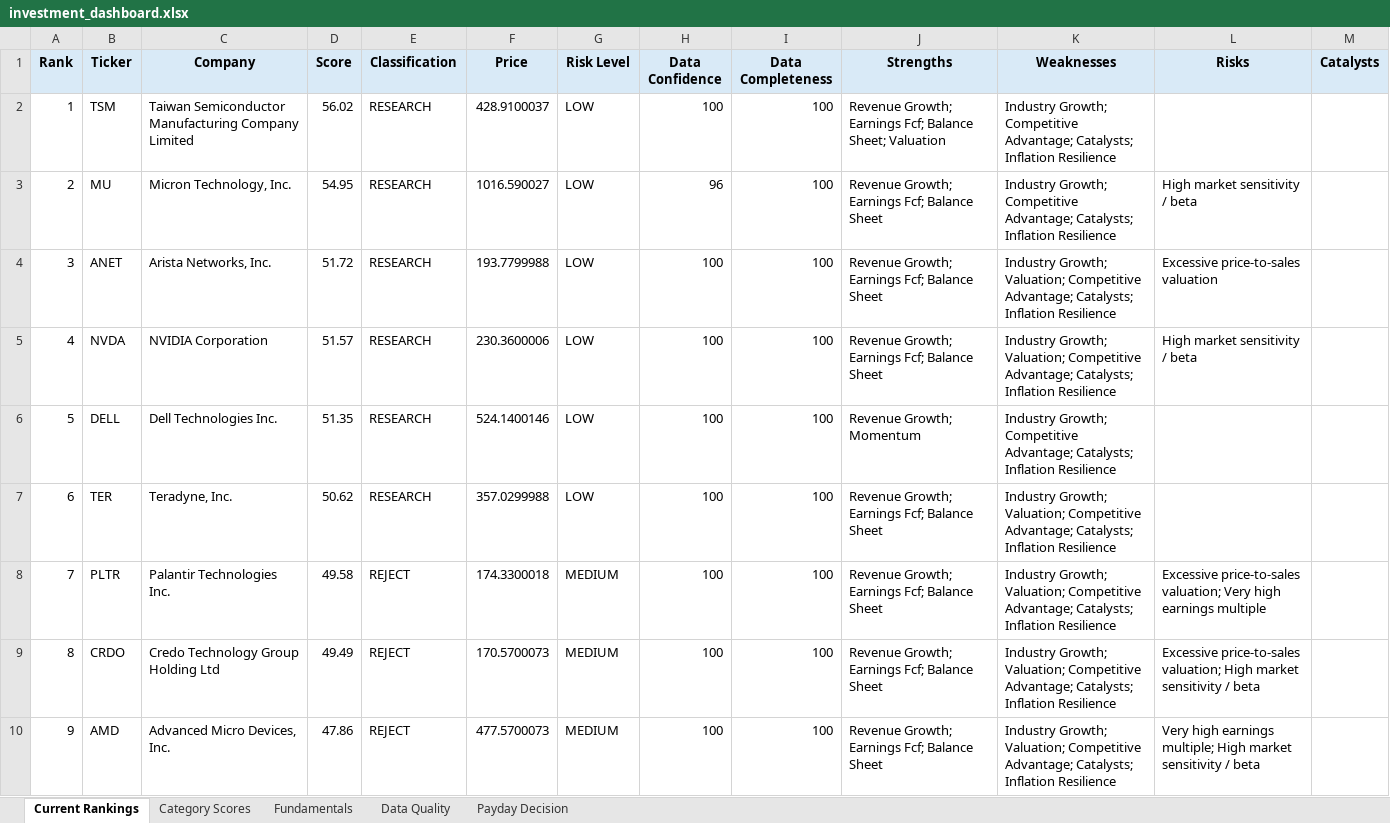
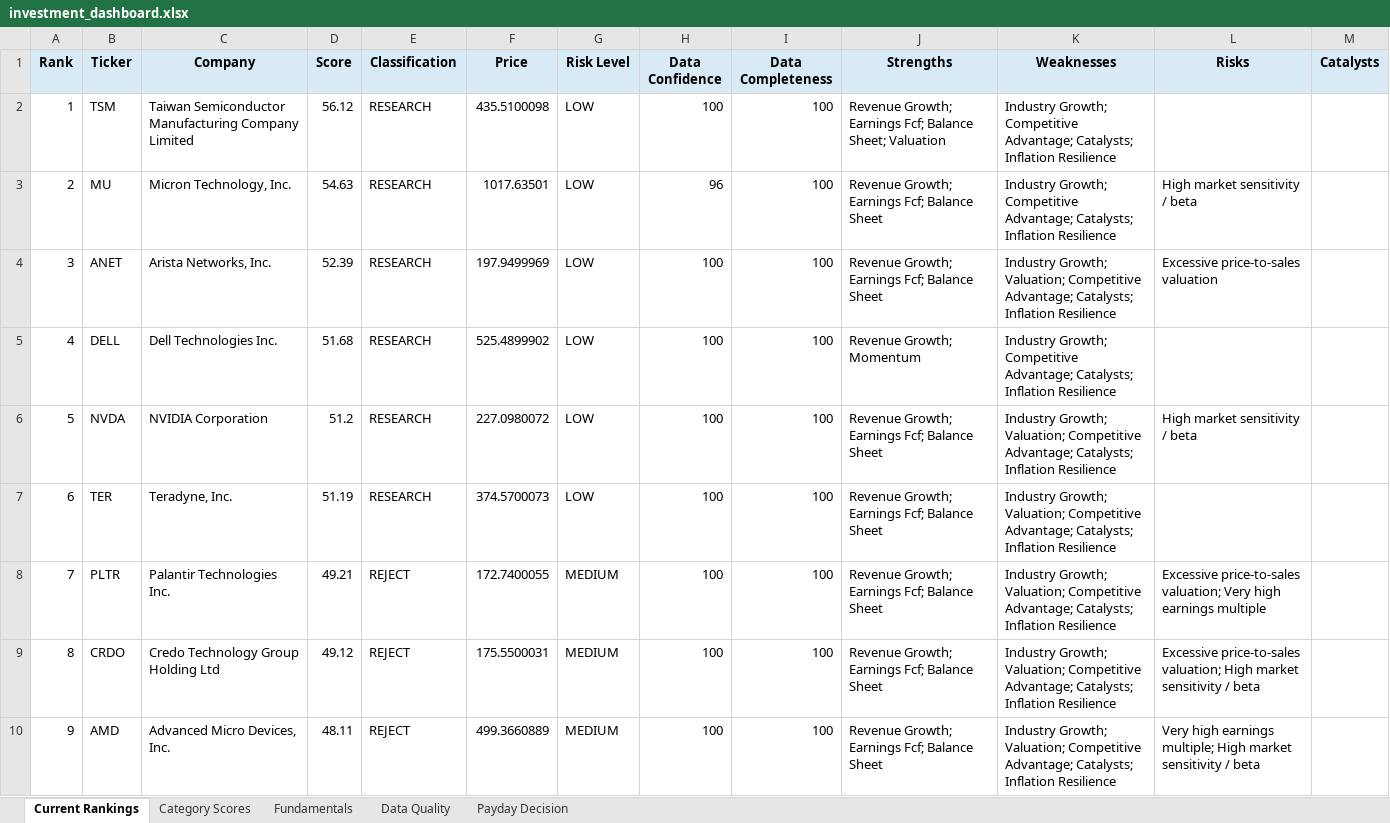
Before and after one commit to Grzesiak33/Version-2-Stock-Investment-Model, an Excel workbook: reports/investment_dashboard.xlsx, sheet Current Rankings, drawn as a sheet; only a part is shown; values as stored, in another font and other column widths than the file's, no borders; conditional formats not drawn; the diff covers the shown part only; the diff names each change by its address in the sheet, - before the commit and + after, or states it on an @@ line.

```diff
--- a/reports/investment_dashboard.xlsx (sheet Current Rankings)
+++ b/reports/investment_dashboard.xlsx (sheet Current Rankings)
-D2 (Score): 56.02
+D2 (Score): 56.12
-F2 (Price): 428.9100037
+F2 (Price): 435.5100098
-D3 (Score): 54.95
+D3 (Score): 54.63
-F3 (Price): 1016.590027
+F3 (Price): 1017.63501
-D4 (Score): 51.72
+D4 (Score): 52.39
-F4 (Price): 193.7799988
+F4 (Price): 197.9499969
-B5 (Ticker): NVDA
+B5 (Ticker): DELL
-C5 (Company): NVIDIA Corporation
+C5 (Company): Dell Technologies Inc.
-D5 (Score): 51.57
+D5 (Score): 51.68
-F5 (Price): 230.3600006
+F5 (Price): 525.4899902
-J5 (Strengths): Revenue Growth; Earnings Fcf; Balance Sheet
+J5 (Strengths): Revenue Growth; Momentum
-K5 (Weaknesses): Industry Growth; Valuation; Competitive Advantage;…
+K5 (Weaknesses): Industry Growth; Competitive Advantage;…
-L5 (Risks): High market sensitivity / beta
+L5 (Risks): (empty)
-B6 (Ticker): DELL
+B6 (Ticker): NVDA
-C6 (Company): Dell Technologies Inc.
+C6 (Company): NVIDIA Corporation
-D6 (Score): 51.35
+D6 (Score): 51.2
-F6 (Price): 524.1400146
+F6 (Price): 227.0980072
-J6 (Strengths): Revenue Growth; Momentum
+J6 (Strengths): Revenue Growth; Earnings Fcf; Balance Sheet
-K6 (Weaknesses): Industry Growth; Competitive Advantage;…
+K6 (Weaknesses): Industry Growth; Valuation; Competitive Advantage;…
-L6 (Risks): (empty)
+L6 (Risks): High market sensitivity / beta
-D7 (Score): 50.62
+D7 (Score): 51.19
-F7 (Price): 357.0299988
+F7 (Price): 374.5700073
-D8 (Score): 49.58
+D8 (Score): 49.21
-F8 (Price): 174.3300018
+F8 (Price): 172.7400055
-D9 (Score): 49.49
+D9 (Score): 49.12
-F9 (Price): 170.5700073
+F9 (Price): 175.5500031
-D10 (Score): 47.86
+D10 (Score): 48.11
-F10 (Price): 477.5700073
+F10 (Price): 499.3660889
```
Also changed, not shown: 111 edited cells elsewhere in this sheet, sheet Fundamentals, sheet Category Scores, sheet Data Quality, sheet Payday Decision, 32 other files.
